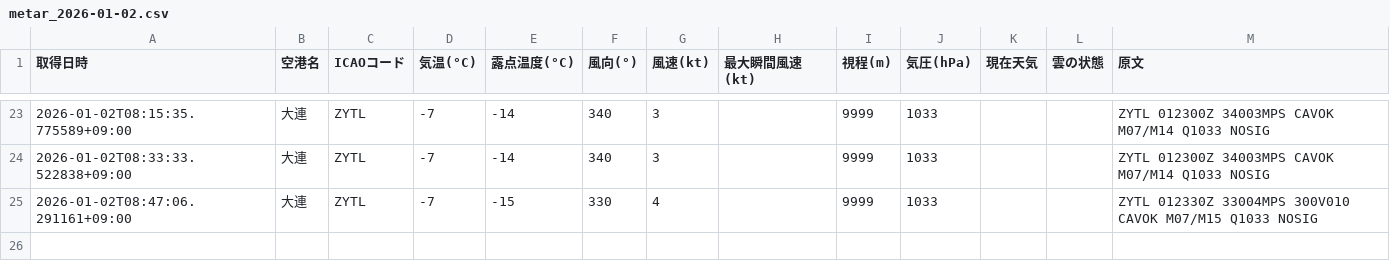
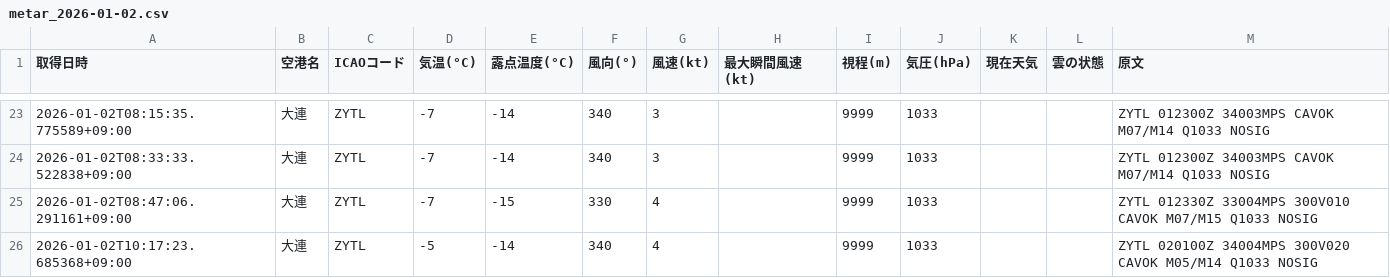
Before and after one commit to sun-1090/MATER-and-TAF, a CSV file: data/大連/metar_2026-01-02.csv, drawn as a sheet; only a part is shown, gaps mark what is left out; the diff names each change by its address in the sheet, - before the commit and + after, or states it on an @@ line.

```diff
--- a/data/大連/metar_2026-01-02.csv
+++ b/data/大連/metar_2026-01-02.csv
+row 26: 2026-01-02T10:17:23.685368+09:00 | 大連 | ZYTL | -5 | -14 | 340 | 4 |  | 9999 | 1033 |  |  | ZYTL 020100Z 34004MPS 300V020 CAVOK M05/M14 Q1033 NOSIG
```
Also changed, not shown: data/天津/metar_2026-01-02.csv, data/成田/metar_2026-01-02.csv, 2 other files.
